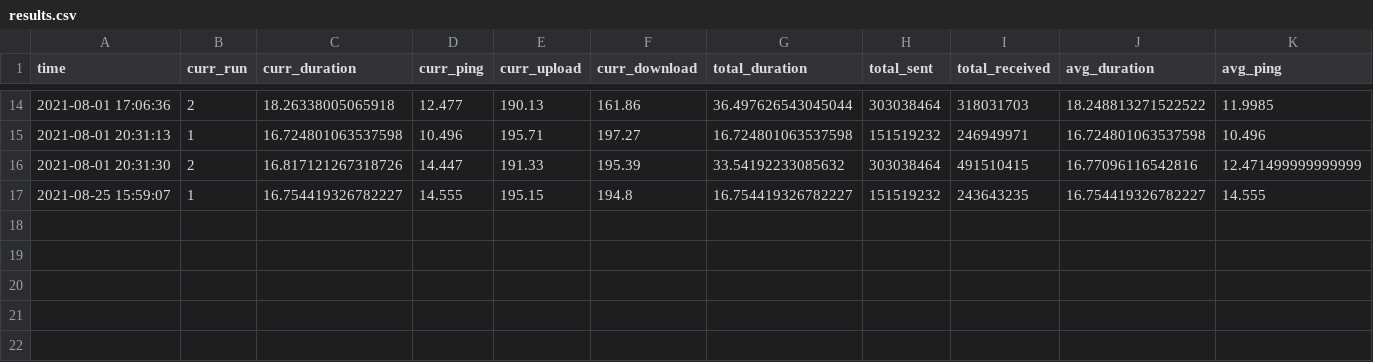
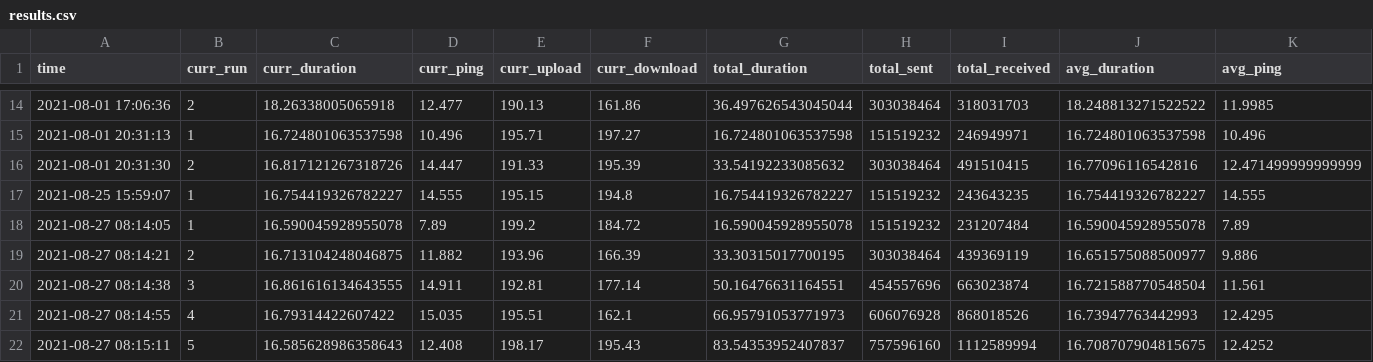
Before and after one commit to spoedvarkie/speedtest, a CSV file: results.csv, drawn as a sheet; only a part is shown, gaps mark what is left out; rows hold the shown columns only; the diff names each change by its address in the sheet, - before the commit and + after, or states it on an @@ line.

```diff
--- a/results.csv
+++ b/results.csv
+row 18: 2021-08-27 08:14:05 | 1 | 16.590045928955078 | 7.89 | 199.2 | 184.72 | 16.590045928955078 | 151519232 | 231207484 | 16.590045928955078 | 7.89
+row 19: 2021-08-27 08:14:21 | 2 | 16.713104248046875 | 11.882 | 193.96 | 166.39 | 33.30315017700195 | 303038464 | 439369119 | 16.651575088500977 | 9.886
+row 20: 2021-08-27 08:14:38 | 3 | 16.861616134643555 | 14.911 | 192.81 | 177.14 | 50.16476631164551 | 454557696 | 663023874 | 16.721588770548504 | 11.561
+row 21: 2021-08-27 08:14:55 | 4 | 16.79314422607422 | 15.035 | 195.51 | 162.1 | 66.95791053771973 | 606076928 | 868018526 | 16.73947763442993 | 12.4295
+row 22: 2021-08-27 08:15:11 | 5 | 16.585628986358643 | 12.408 | 198.17 | 195.43 | 83.54353952407837 | 757596160 | 1112589994 | 16.708707904815675 | 12.4252
```
Also changed, not shown: 2 other files.
